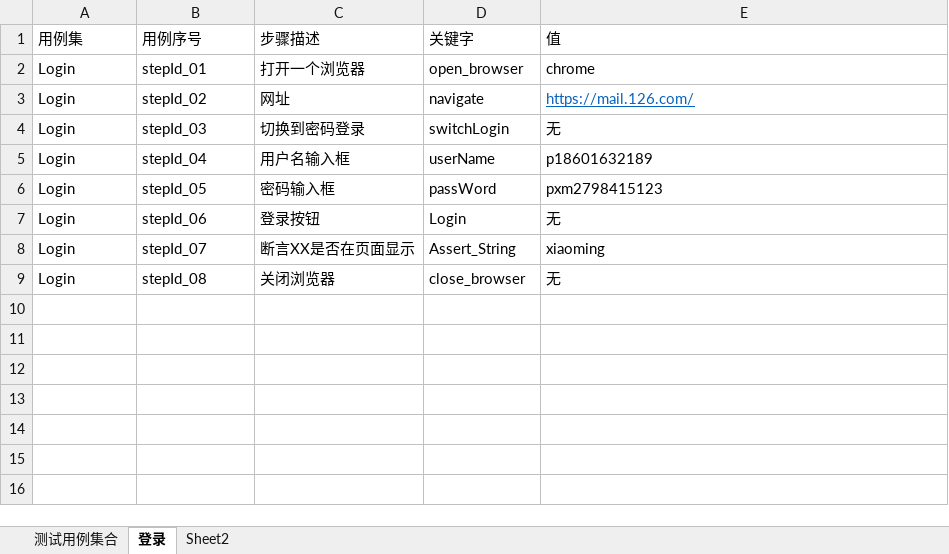
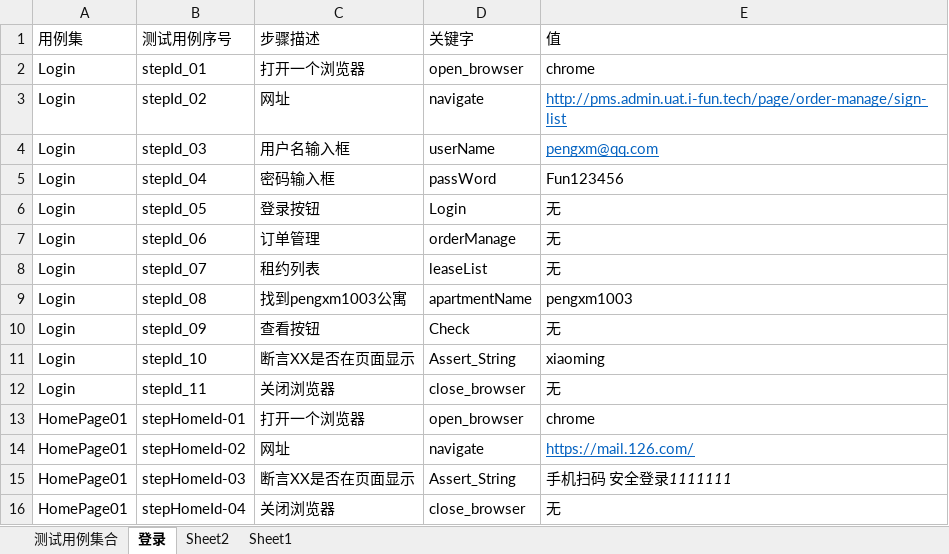
Before and after one commit to comxiaomingpeng/KeyWordsFrameWork, an Excel workbook: src/main/java/com/pengxiaoming/data/关键字驱动测试用例.xlsx, sheet 登录, drawn as a sheet; values as stored, in another font and other column widths than the file's, no borders; addresses are those after the commit; the diff names each change by its address in the sheet, - before the commit and + after, or states it on an @@ line.

```diff
--- a/src/main/java/com/pengxiaoming/data/关键字驱动测试用例.xlsx (sheet 登录)
+++ b/src/main/java/com/pengxiaoming/data/关键字驱动测试用例.xlsx (sheet 登录)
+sheet tab: Sheet1
-B1: 用例序号
+B1: 测试用例序号
-E3 (值): https://mail.126.com/
+E3 (值): http://pms.admin.uat.i-fun.tech/page/order-manage/sign-list
-C4 (步骤描述): 切换到密码登录
+C4 (步骤描述): 用户名输入框
-D4 (关键字): switchLogin
+D4 (关键字): userName
-E4 (值): 无
+E4 (值): pengxm@qq.com
@@ E4 underline: off → on, text colour: black → #0563C1 @@
-C5 (步骤描述): 用户名输入框
+C5 (步骤描述): 密码输入框
-D5 (关键字): userName
+D5 (关键字): passWord
-E5 (值): p18601632189
+E5 (值): Fun123456
-C6 (步骤描述): 密码输入框
+C6 (步骤描述): 登录按钮
-D6 (关键字): passWord
+D6 (关键字): Login
-E6 (值): pxm2798415123
+E6 (值): 无
-C7 (步骤描述): 登录按钮
+C7 (步骤描述): 订单管理
-D7 (关键字): Login
+D7 (关键字): orderManage
+row 8: Login | stepId_07 | 租约列表 | leaseList | 无
+row 9: Login | stepId_08 | 找到pengxm1003公寓 | apartmentName | pengxm1003
+row 10: Login | stepId_09 | 查看按钮 | Check | 无
-B11 (测试用例序号): stepId_07
+B11 (测试用例序号): stepId_10
-B12 (测试用例序号): stepId_08
+B12 (测试用例序号): stepId_11
+row 13: HomePage01 | stepHomeId-01 | 打开一个浏览器 | open_browser | chrome
+row 14: HomePage01 | stepHomeId-02 | 网址 | navigate | https://mail.126.com/
+row 15: HomePage01 | stepHomeId-03 | 断言XX是否在页面显示 | Assert_String | 手机扫码 安全登录1111111
+row 16: HomePage01 | stepHomeId-04 | 关闭浏览器 | close_browser | 无
```
Also changed, not shown: sheet Sheet2, sheet 测试用例集合, 9 other files.
